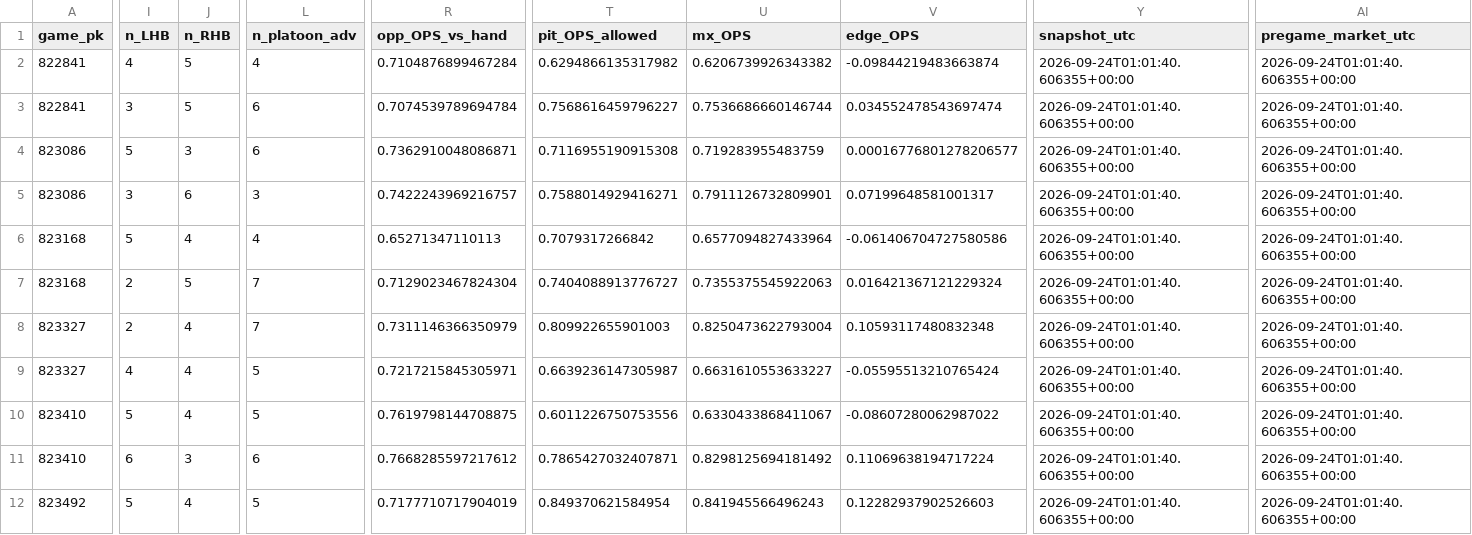
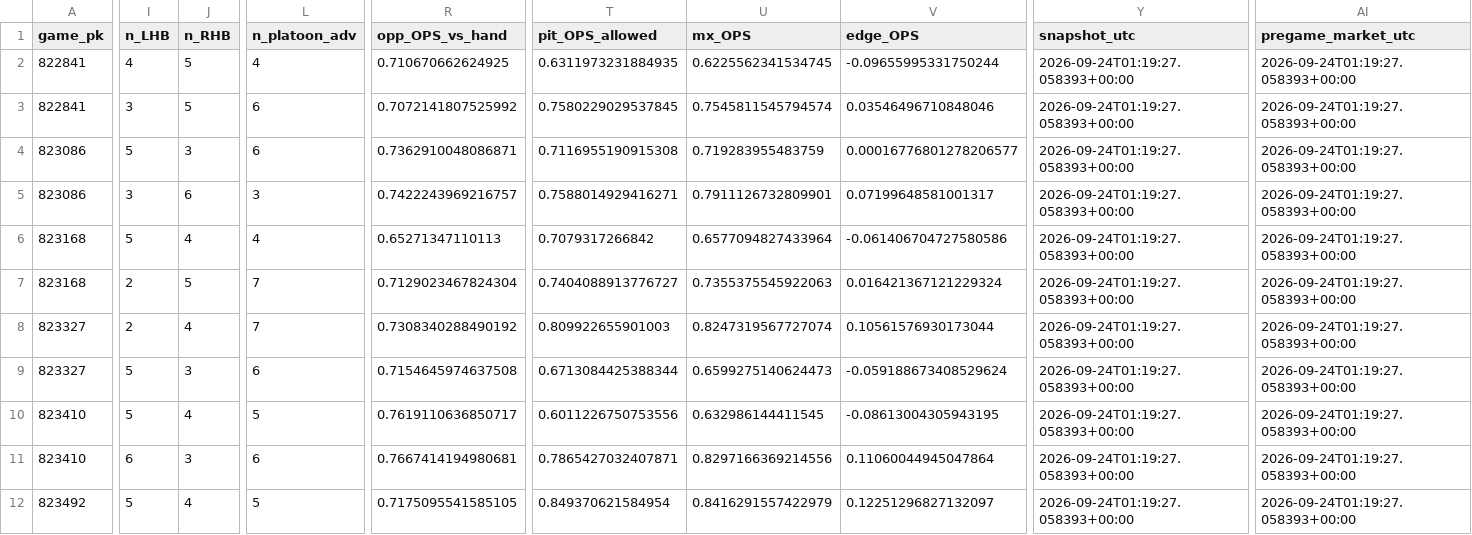
Before and after one commit to Dave356w/Dave356w, a CSV file: data/leans_2026-09-23_pl.csv, drawn as a sheet; only a part is shown, gaps mark what is left out; the diff covers the shown part only; the diff names each change by its address in the sheet, - before the commit and + after, or states it on an @@ line.

```diff
--- a/data/leans_2026-09-23_pl.csv
+++ b/data/leans_2026-09-23_pl.csv
-R2 (opp_OPS_vs_hand): 0.7104876899467284
+R2 (opp_OPS_vs_hand): 0.710670662624925
-T2 (pit_OPS_allowed): 0.6294866135317982
+T2 (pit_OPS_allowed): 0.6311973231884935
-U2 (mx_OPS): 0.6206739926343382
+U2 (mx_OPS): 0.6225562341534745
-V2 (edge_OPS): -0.09844219483663874
+V2 (edge_OPS): -0.09655995331750244
-Y2:Y12 (snapshot_utc): 2026-09-24T01:01:40.606355+00:00
+Y2:Y12 (snapshot_utc): 2026-09-24T01:19:27.058393+00:00
-AI2:AI12 (pregame_market_utc): 2026-09-24T01:01:40.606355+00:00
+AI2:AI12 (pregame_market_utc): 2026-09-24T01:19:27.058393+00:00
-R3 (opp_OPS_vs_hand): 0.7074539789694784
+R3 (opp_OPS_vs_hand): 0.7072141807525992
-T3 (pit_OPS_allowed): 0.7568616459796227
+T3 (pit_OPS_allowed): 0.7580229029537845
-U3 (mx_OPS): 0.7536686660146744
+U3 (mx_OPS): 0.7545811545794574
-V3 (edge_OPS): 0.034552478543697474
+V3 (edge_OPS): 0.03546496710848046
-R8 (opp_OPS_vs_hand): 0.7311146366350979
+R8 (opp_OPS_vs_hand): 0.7308340288490192
-U8 (mx_OPS): 0.8250473622793004
+U8 (mx_OPS): 0.8247319567727074
-V8 (edge_OPS): 0.10593117480832348
+V8 (edge_OPS): 0.10561576930173044
-I9 (n_LHB): 4
+I9 (n_LHB): 5
-J9 (n_RHB): 4
+J9 (n_RHB): 3
-L9 (n_platoon_adv): 5
+L9 (n_platoon_adv): 6
-R9 (opp_OPS_vs_hand): 0.7217215845305971
+R9 (opp_OPS_vs_hand): 0.7154645974637508
-T9 (pit_OPS_allowed): 0.6639236147305987
+T9 (pit_OPS_allowed): 0.6713084425388344
-U9 (mx_OPS): 0.6631610553633227
+U9 (mx_OPS): 0.6599275140624473
-V9 (edge_OPS): -0.05595513210765424
+V9 (edge_OPS): -0.059188673408529624
-R10 (opp_OPS_vs_hand): 0.7619798144708875
+R10 (opp_OPS_vs_hand): 0.7619110636850717
-U10 (mx_OPS): 0.6330433868411067
+U10 (mx_OPS): 0.632986144411545
-V10 (edge_OPS): -0.08607280062987022
+V10 (edge_OPS): -0.08613004305943195
-R11 (opp_OPS_vs_hand): 0.7668285597217612
+R11 (opp_OPS_vs_hand): 0.7667414194980681
-U11 (mx_OPS): 0.8298125694181492
+U11 (mx_OPS): 0.8297166369214556
-V11 (edge_OPS): 0.11069638194717224
+V11 (edge_OPS): 0.11060044945047864
-R12 (opp_OPS_vs_hand): 0.7177710717904019
+R12 (opp_OPS_vs_hand): 0.7175095541585105
-U12 (mx_OPS): 0.841945566496243
+U12 (mx_OPS): 0.8416291557422979
-V12 (edge_OPS): 0.12282937902526603
+V12 (edge_OPS): 0.12251296827132097
```
Also changed, not shown: 87 edited cells elsewhere in this file, data/hitters_2026-09-23_xw.csv, data/leans_2026-09-23_xw.csv, 2 other files.
